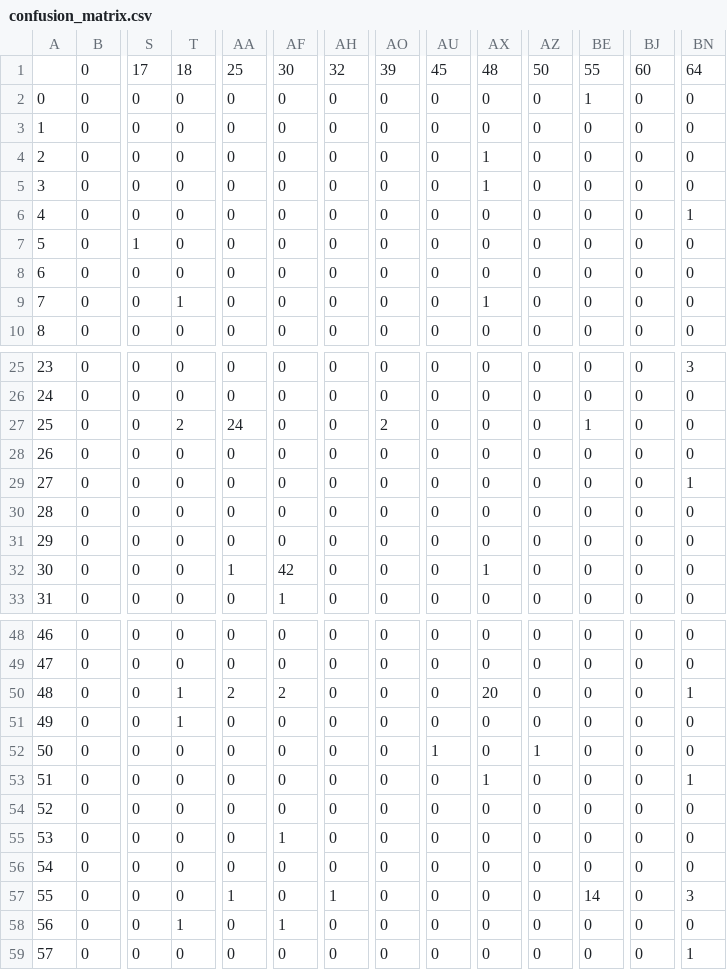
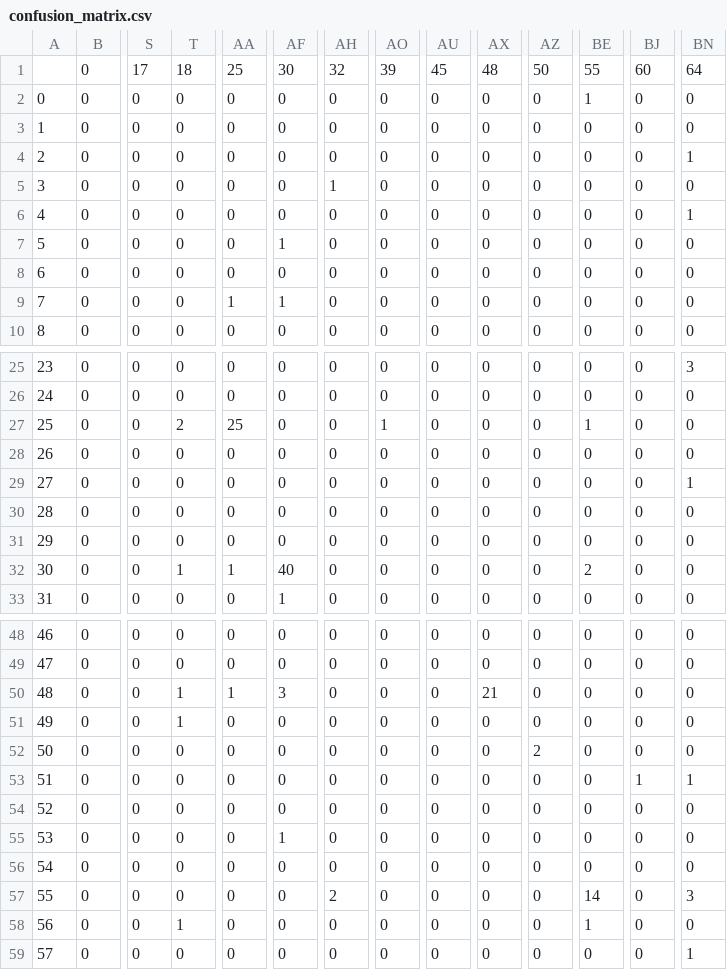
Before and after one commit to dsayal/inst414-final-project-Diya-Sayal, a CSV file: data/outputs/metrics/confusion_matrix.csv, drawn as a sheet; only a part is shown, gaps mark what is left out; the diff covers the shown part only; the diff names each change by its address in the sheet, - before the commit and + after, or states it on an @@ line.

```diff
--- a/data/outputs/metrics/confusion_matrix.csv
+++ b/data/outputs/metrics/confusion_matrix.csv
-AX4:AX5: 1
+AX4:AX5: 0
-BN4: 0
+BN4: 1
-AH5: 0
+AH5: 1
-S7: 1
+S7: 0
-AF7: 0
+AF7: 1
-T9: 1
+T9: 0
-AA9: 0
+AA9: 1
-AF9: 0
+AF9: 1
-AX9: 1
+AX9: 0
-AA27: 24
+AA27: 25
-AO27: 2
+AO27: 1
-T32: 0
+T32: 1
-AF32: 42
+AF32: 40
-AX32: 1
+AX32: 0
-BE32: 0
+BE32: 2
-AA50: 2
+AA50: 1
-AF50: 2
+AF50: 3
-AX50: 20
+AX50: 21
-BN50: 1
+BN50: 0
-AU52: 1
+AU52: 0
-AZ52: 1
+AZ52: 2
-AX53: 1
+AX53: 0
-BJ53: 0
+BJ53: 1
-AA57: 1
+AA57: 0
-AH57: 1
+AH57: 2
-AF58: 1
+AF58: 0
-BE58: 0
+BE58: 1
```
Also changed, not shown: 11 edited cells elsewhere in this file, 4 other files.
